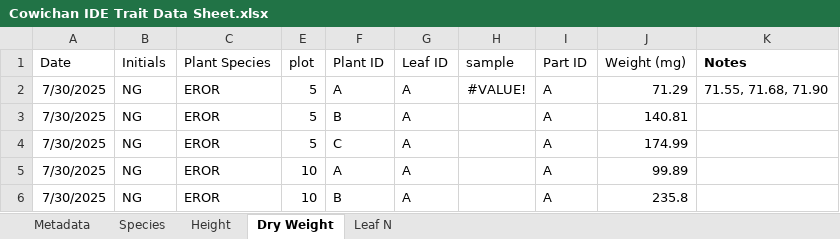
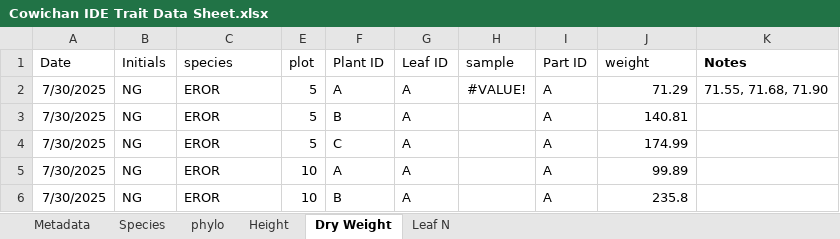
Before and after one commit to rbradley210/cowichan-diversity, an Excel workbook: 00_rawdata/Cowichan IDE Trait Data Sheet.xlsx, sheet Dry Weight, drawn as a sheet; only a part is shown; values as stored, in another font and other column widths than the file's, no borders; the diff names each change by its address in the sheet, - before the commit and + after, or states it on an @@ line.

```diff
--- a/00_rawdata/Cowichan IDE Trait Data Sheet.xlsx (sheet Dry Weight)
+++ b/00_rawdata/Cowichan IDE Trait Data Sheet.xlsx (sheet Dry Weight)
+sheet tab: phylo
-C1: Plant Species
+C1: species
-J1: Weight (mg)
+J1: weight
```
Also changed, not shown: sheet Leaf N, sheet Metadata, sheet Species, formulas that keep their value, 19 other files.
